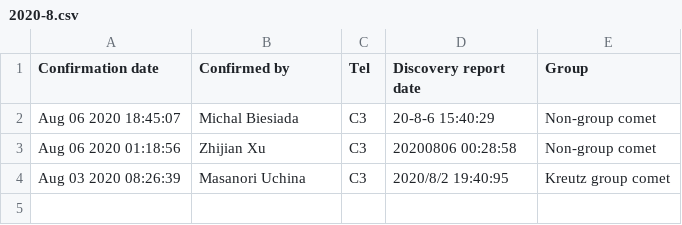
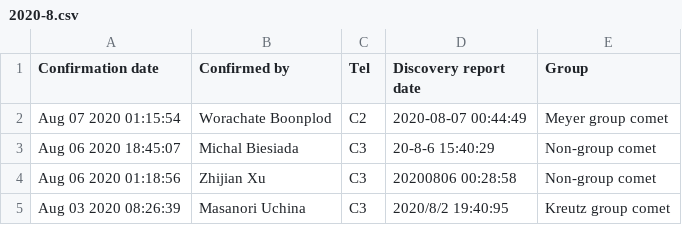
Before and after one commit to mbiesiad/nasa-comets, a CSV file: since-2016/2020/drafts/initial-confirmations/2020-8.csv, drawn as a sheet; the diff names each change by its address in the sheet, - before the commit and + after, or states it on an @@ line.

Commit message:
Update 2020-8.csv
Updated 2020-8-7.

```diff
--- a/since-2016/2020/drafts/initial-confirmations/2020-8.csv
+++ b/since-2016/2020/drafts/initial-confirmations/2020-8.csv
+row 2: Aug 07 2020 01:15:54 | Worachate Boonplod | C2 | 2020-08-07 00:44:49 | Meyer group comet
```
